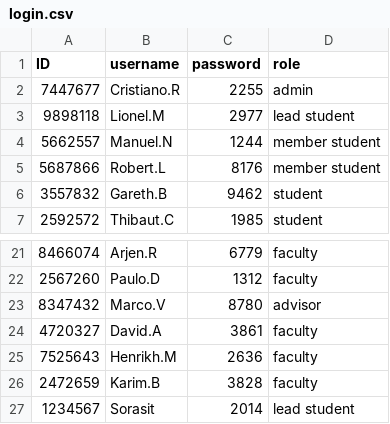
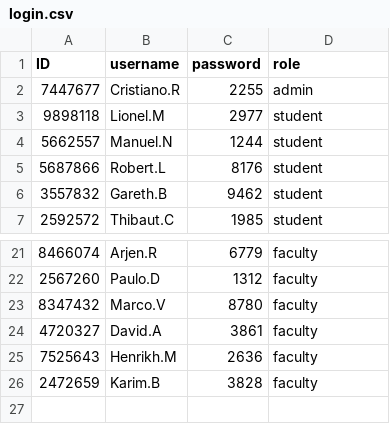
Before and after one commit to Sorasit-Kateratorn/final_project, a CSV file: login.csv, drawn as a sheet; only a part is shown, gaps mark what is left out.

Commit message:
Clear csv file for u to use the program :)

```diff
--- a/login.csv
+++ b/login.csv
@@ -2,5 +2,5 @@ ID,username,password,role
 7447677,Cristiano.R,2255,admin
-9898118,Lionel.M,2977,lead student
-5662557,Manuel.N,1244,member student
-5687866,Robert.L,8176,member student
+9898118,Lionel.M,2977,student
+5662557,Manuel.N,1244,student
+5687866,Robert.L,8176,student
 3557832,Gareth.B,9462,student
@@ -22,3 +22,3 @@ ID,username,password,role
 2567260,Paulo.D,1312,faculty
-8347432,Marco.V,8780,advisor
+8347432,Marco.V,8780,faculty
 4720327,David.A,3861,faculty
@@ -26,2 +26 @@ ID,username,password,role
 2472659,Karim.B,3828,faculty
-1234567,Sorasit,2014,lead student
```
